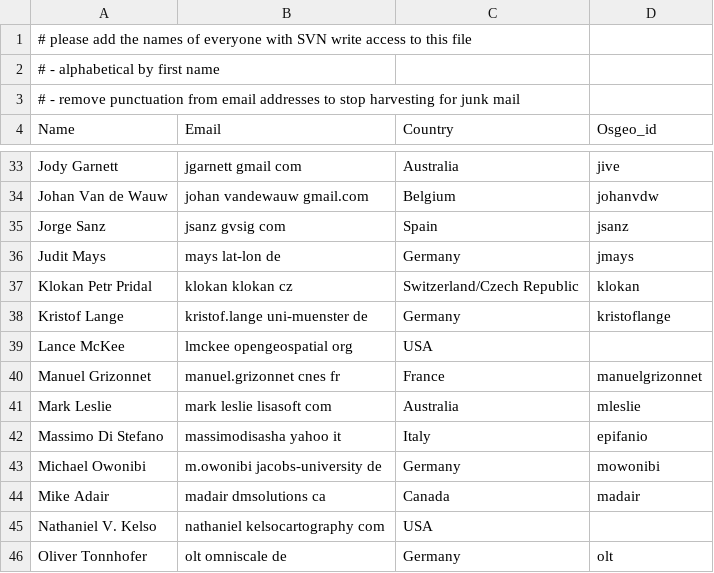
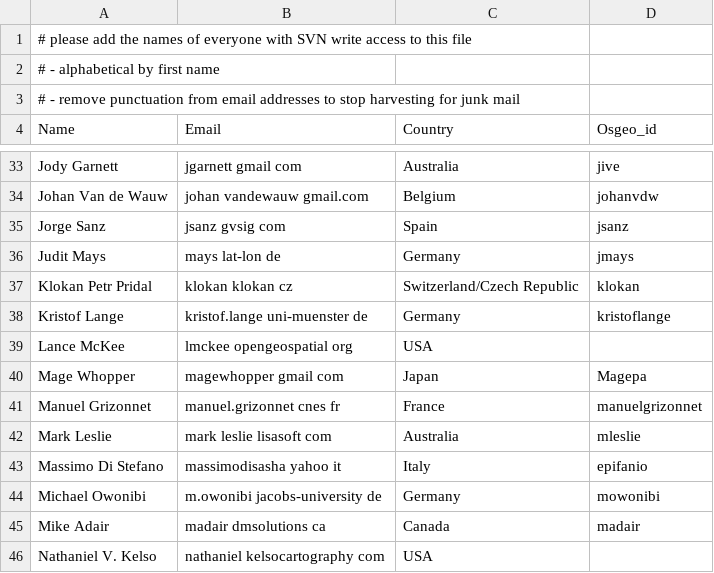
Before and after one commit to bermud/OSGeoLive-svn, a CSV file: doc/contributors.csv, drawn as a sheet; only a part is shown, gaps mark what is left out; the shorter side is filled out with more unchanged rows.

Commit message:
Add Myself to contributors.csv
git-svn-id: http://svn.osgeo.org/osgeo/livedvd/gisvm/trunk@6335 7da46fd8-bd2a-0410-a152-cf9810cf5b10

```diff
--- a/doc/contributors.csv
+++ b/doc/contributors.csv
@@ -39,2 +39,3 @@ Kristof Lange,kristof.lange uni-muenster de,Germany,kristoflange
 Lance McKee, lmckee opengeospatial org,USA,
+Mage Whopper, magewhopper gmail com,Japan,Magepa
 Manuel Grizonnet,manuel.grizonnet cnes fr,France,manuelgrizonnet
```
